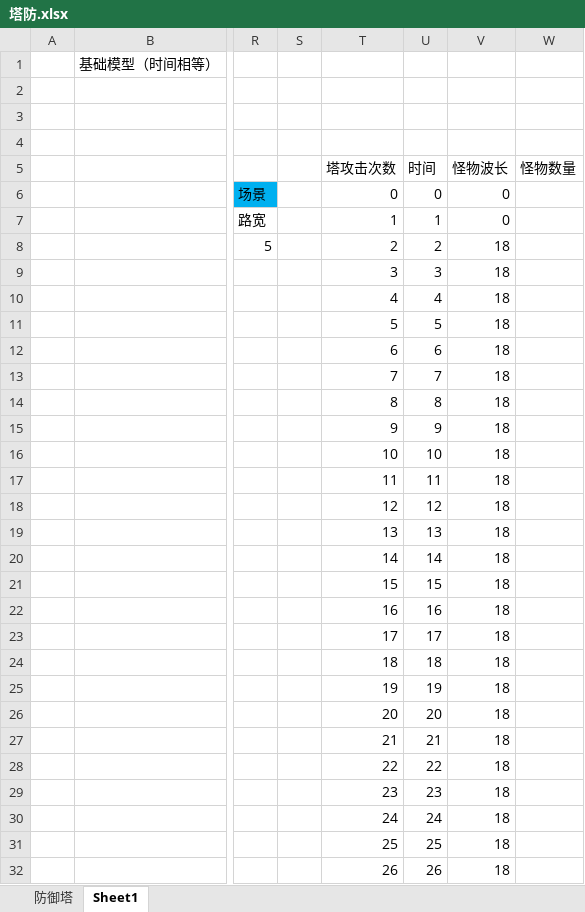
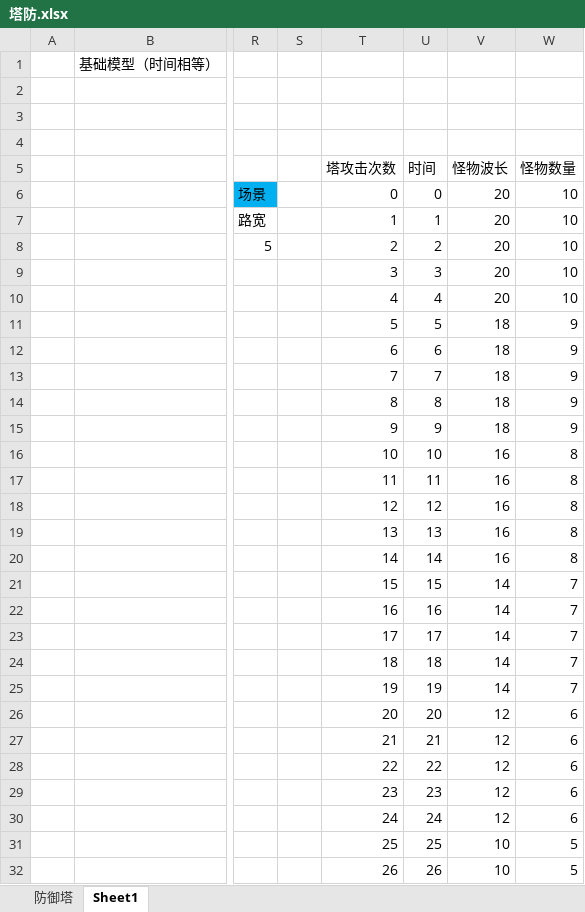
Before and after one commit to peitian1/TD, an Excel workbook: 塔防.xlsx, sheet Sheet1, drawn as a sheet; only a part is shown, gaps mark what is left out; values as stored, in another font and other column widths than the file's, no borders; the diff covers the shown part only; the diff names each change by its address in the sheet, - before the commit and + after, or states it on an @@ line.

Commit message:
ffff

```diff
--- a/塔防.xlsx (sheet Sheet1)
+++ b/塔防.xlsx (sheet Sheet1)
-V6:V7 (怪物波长): 0
+V6:V7 (怪物波长): 20
-W6:W10 (怪物数量): (empty)
+W6:W10 (怪物数量): 10
-V8:V10 (怪物波长): 18
+V8:V10 (怪物波长): 20
-W11:W15 (怪物数量): (empty)
+W11:W15 (怪物数量): 9
-V16:V20 (怪物波长): 18
+V16:V20 (怪物波长): 16
-W16:W20 (怪物数量): (empty)
+W16:W20 (怪物数量): 8
-V21:V25 (怪物波长): 18
+V21:V25 (怪物波长): 14
-W21:W25 (怪物数量): (empty)
+W21:W25 (怪物数量): 7
-V26:V30 (怪物波长): 18
+V26:V30 (怪物波长): 12
-W26:W30 (怪物数量): (empty)
+W26:W30 (怪物数量): 6
-V31:V32 (怪物波长): 18
+V31:V32 (怪物波长): 10
-W31:W32 (怪物数量): (empty)
+W31:W32 (怪物数量): 5
```
Also changed, not shown: 114 added rows and 22 edited cells elsewhere in this sheet, formulas that keep their value.
